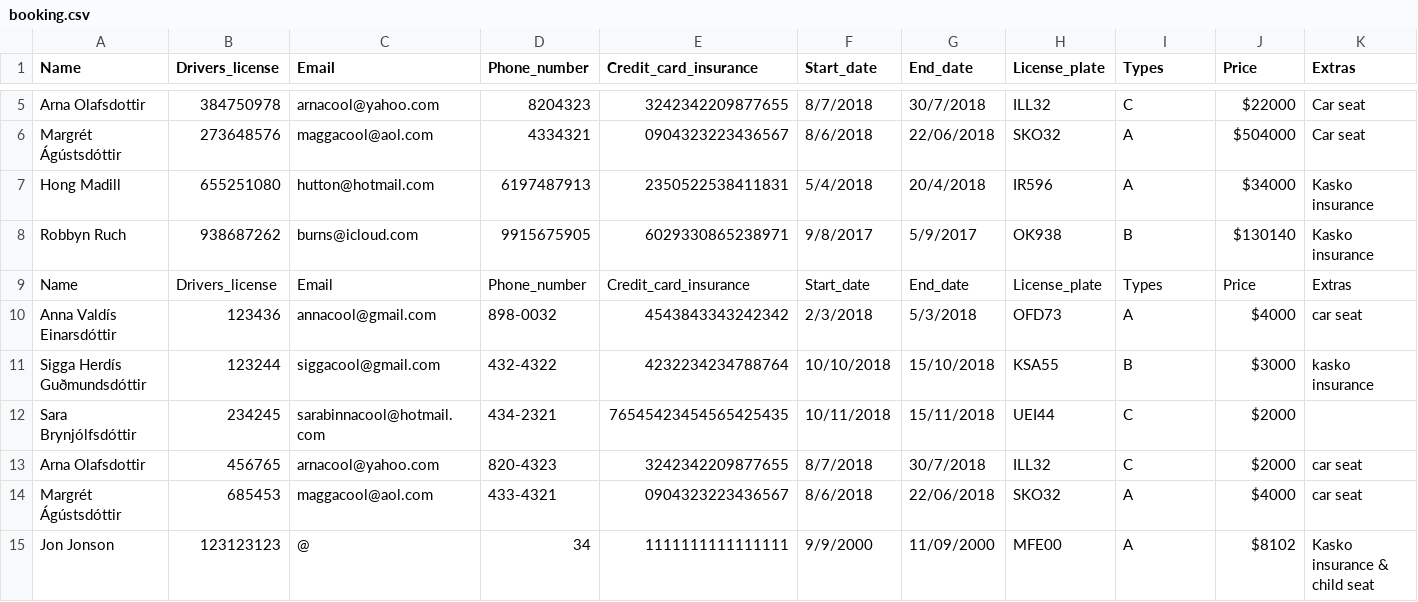
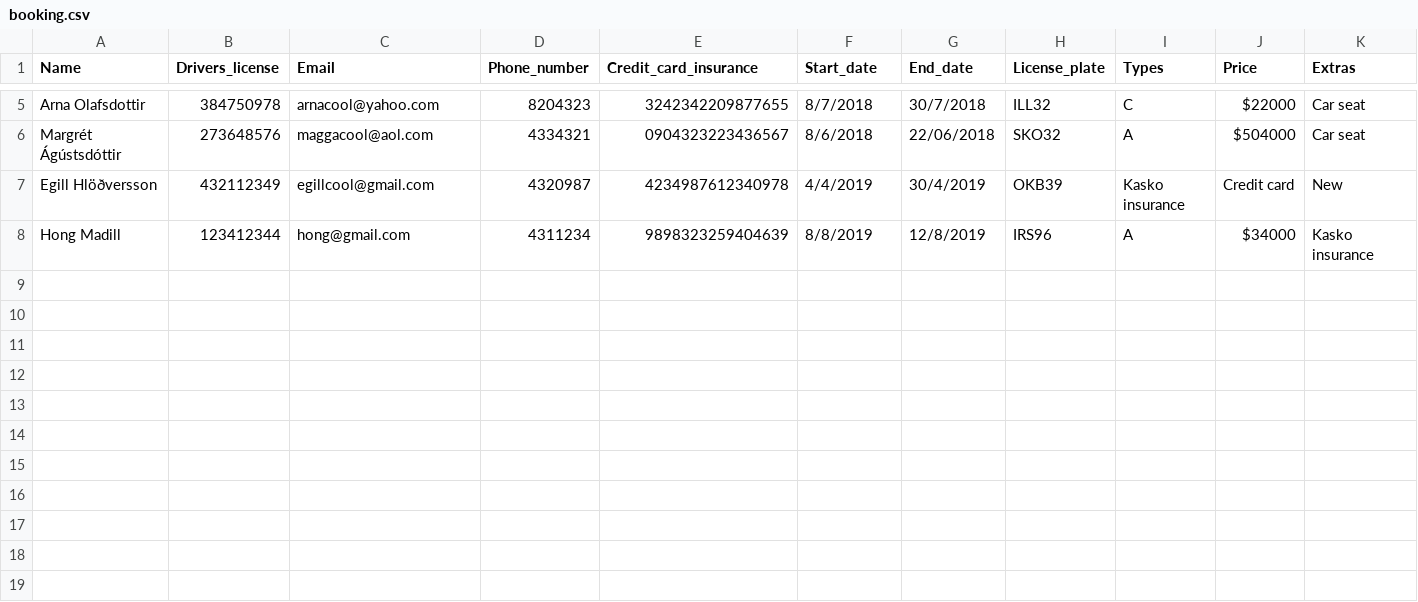
Before and after one commit to margreta/Three-week-course, a CSV file: NYTT/data/booking.csv, drawn as a sheet; only a part is shown, gaps mark what is left out; removed rows and columns are numbered as before the commit, all else as after; rows hold the shown columns only; the diff names each change by its address in the sheet, - before the commit and + after, or states it on an @@ line.

Commit message:
kasko

```diff
--- a/NYTT/data/booking.csv
+++ b/NYTT/data/booking.csv
-row 7: Hong Madill | 655251080 | hutton@hotmail.com | 6197487913 | 2350522538411831 | 5/4/2018 | 20/4/2018 | IR596 | A | $34000 | Kasko insurance
-row 8: Robbyn Ruch | 938687262 | burns@icloud.com | 9915675905 | 6029330865238971 | 9/8/2017 | 5/9/2017 | OK938 | B | $130140 | Kasko insurance
-row 9: Name | Drivers_license | Email | Phone_number | Credit_card_insurance | Start_date | End_date | License_plate | Types | Price | Extras
-row 10: Anna Valdís Einarsdóttir | 123436 | annacool@gmail.com | 898-0032 | 4543843343242342 | 2/3/2018 | 5/3/2018 | OFD73 | A | $4000 | car seat
-row 11: Sigga Herdís Guðmundsdóttir | 123244 | siggacool@gmail.com | 432-4322 | 4232234234788764 | 10/10/2018 | 15/10/2018 | KSA55 | B | $3000 | kasko insurance
-row 12: Sara Brynjólfsdóttir | 234245 | sarabinnacool@hotmail.com | 434-2321 | 76545423454565425435 | 10/11/2018 | 15/11/2018 | UEI44 | C | $2000
-row 13: Arna Olafsdottir | 456765 | arnacool@yahoo.com | 820-4323 | 3242342209877655 | 8/7/2018 | 30/7/2018 | ILL32 | C | $2000 | car seat
-row 14: Margrét Ágústsdóttir | 685453 | maggacool@aol.com | 433-4321 | 0904323223436567 | 8/6/2018 | 22/06/2018 | SKO32 | A | $4000 | car seat
-row 15: Jon Jonson | 123123123 | @ | 34 | 1111111111111111 | 9/9/2000 | 11/09/2000 | MFE00 | A | $8102 | Kasko insurance & child seat
+row 7: Egill Hlöðversson | 432112349 | egillcool@gmail.com | 4320987 | 4234987612340978 | 4/4/2019 | 30/4/2019 | OKB39 | Kasko insurance | Credit card | New
+row 8: Hong Madill | 123412344 | hong@gmail.com | 4311234 | 9898323259404639 | 8/8/2019 | 12/8/2019 | IRS96 | A | $34000 | Kasko insurance
```
Also changed, not shown: 2 other files.
